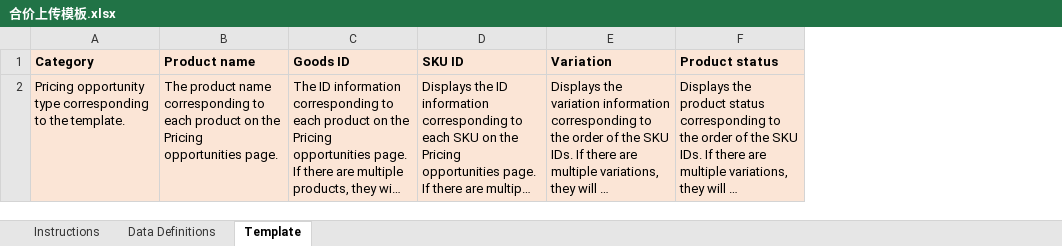
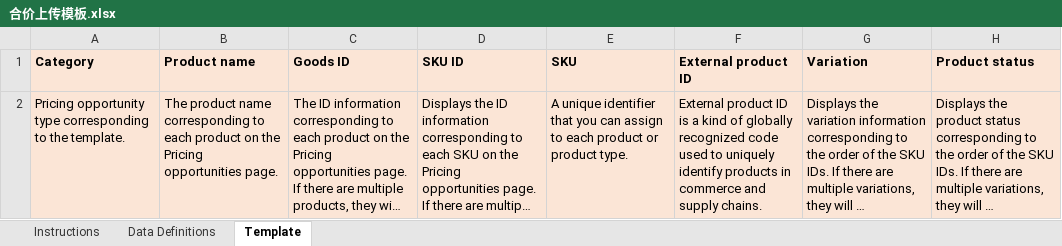
Before and after one commit to korou13456/mahjong-mini-backend, an Excel workbook: routes/commerce/合价上传模板.xlsx, sheet Template, drawn as a sheet; only a part is shown; long unchanged cells end in …; values as stored, in another font and other column widths than the file's, no borders; conditional formats not drawn; the diff names each change by its address in the sheet, - before the commit and + after, or states it on an @@ line.

Commit message:
chore: 更新供应商上传模版.xlsx

```diff
--- a/routes/commerce/合价上传模板.xlsx (sheet Template)
+++ b/routes/commerce/合价上传模板.xlsx (sheet Template)
+column E (SKU), row 2: A unique identifier that you can assign to each product or product type.
+column F (External product ID), row 2: External product ID is a kind of globally recognized code used to uniquely identify products in commerce and supply chains.
```
Also changed, not shown: sheet Data Definitions.
